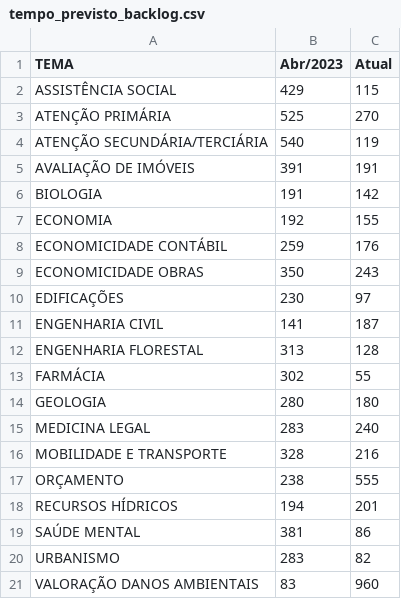
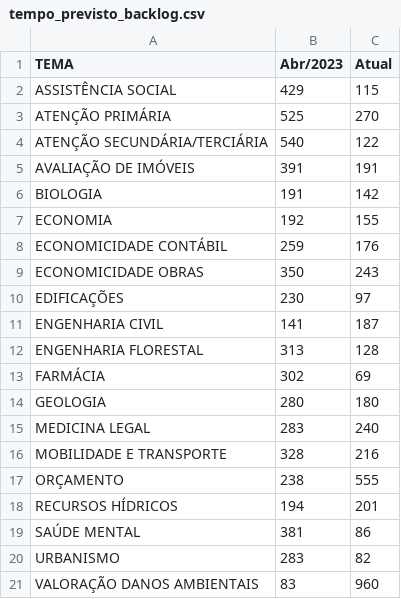
Before and after one commit to pedropaixaomprj/datawrapper-gate, a CSV file: tempo_previsto_backlog.csv, drawn as a sheet.

Commit message:
Dados de acervo atualizados

```diff
--- a/tempo_previsto_backlog.csv
+++ b/tempo_previsto_backlog.csv
@@ -3,3 +3,3 @@ ASSISTÊNCIA SOCIAL,429,115
 ATENÇÃO PRIMÁRIA,525,270
-ATENÇÃO SECUNDÁRIA/TERCIÁRIA,540,119
+ATENÇÃO SECUNDÁRIA/TERCIÁRIA,540,122
 AVALIAÇÃO DE IMÓVEIS,391,191
@@ -12,3 +12,3 @@ ENGENHARIA CIVIL,141,187
 ENGENHARIA FLORESTAL,313,128
-FARMÁCIA,302,55
+FARMÁCIA,302,69
 GEOLOGIA,280,180
```
Also changed, not shown: 1 other file.
